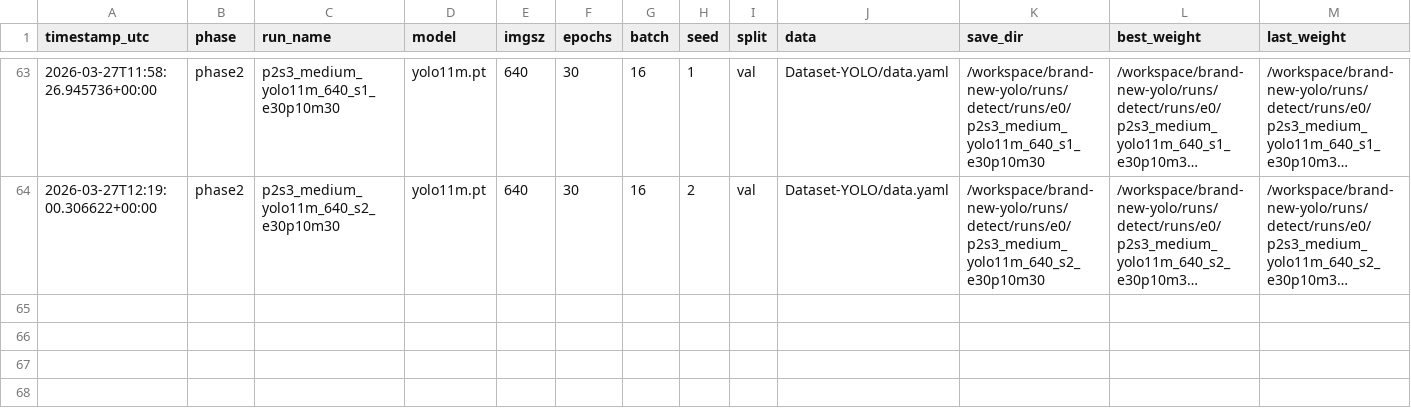
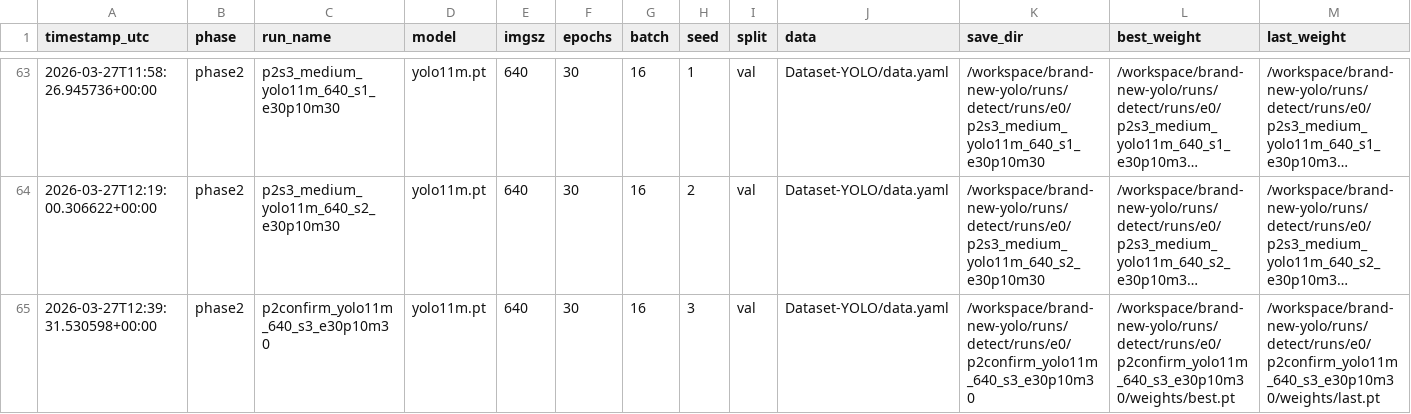
Before and after one commit to muhammad-zainal-muttaqin/brand-new-yolo, a CSV file: outputs/reports/run_ledger.csv, drawn as a sheet; only a part is shown, gaps mark what is left out; long unchanged cells end in …; rows hold the shown columns only; the diff names each change by its address in the sheet, - before the commit and + after, or states it on an @@ line.

Commit message:
phase2: add p2confirm_yolo11m_640_s3_e30p10m30

```diff
--- a/outputs/reports/run_ledger.csv
+++ b/outputs/reports/run_ledger.csv
+row 65: 2026-03-27T12:39:31.530598+00:00 | phase2 | p2confirm_yolo11m_640_s3_e30p10m30 | yolo11m.pt | 640 | 30 | 16 | 3 | val | Dataset-YOLO/data.yaml | /workspace/brand-new-yolo/runs/detect/runs/e0/p2confirm_yolo11m_640_s3_e30p10m30 | /workspace/brand-new-yolo/runs/detect/runs/e0/p2confirm_yolo11m_640_s3_e30p10m30/weights/best.pt | /workspace/brand-new-yolo/runs/detect/runs/e0/p2confirm_yolo11m_640_s3_e30p10m30/weights/last.pt
```
Also changed, not shown: 8 other files.
